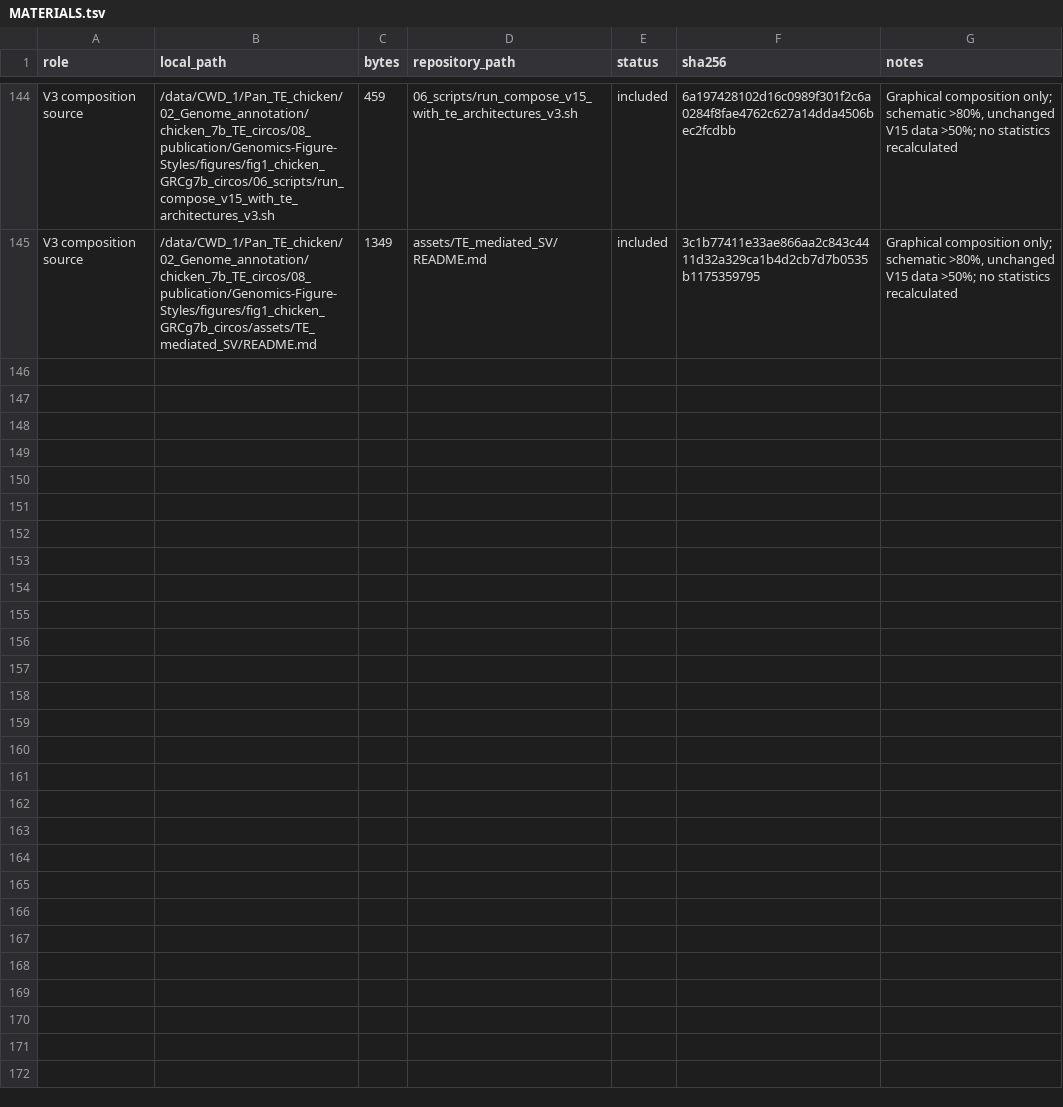
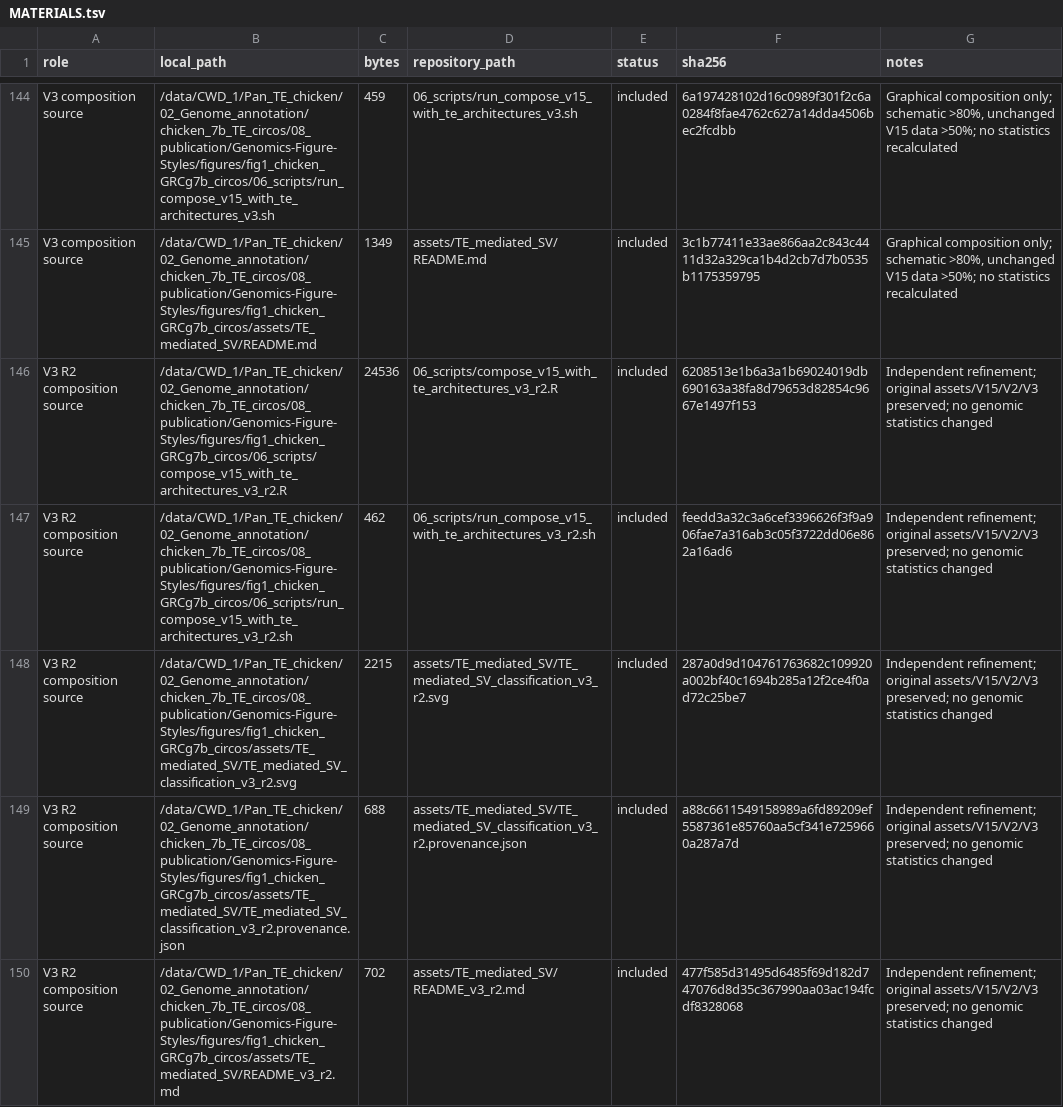
Before and after one commit to 1577377232/Genomics-Figure-Styles, a TSV file: figures/fig1_chicken_GRCg7b_circos/MATERIALS.tsv, drawn as a sheet; only a part is shown, gaps mark what is left out; the diff names each change by its address in the sheet, - before the commit and + after, or states it on an @@ line.

```diff
--- a/figures/fig1_chicken_GRCg7b_circos/MATERIALS.tsv
+++ b/figures/fig1_chicken_GRCg7b_circos/MATERIALS.tsv
+row 146: V3 R2 composition source | /data/CWD_1/Pan_TE_chicken/02_Genome_annotation/chicken_7b_TE_circos/08_publication/Genomics-Figure-Styles/figures/fig1_chicken_GRCg7b_circos/06_scripts/compose_v15_with_te_architectures_v3_r2.R | 24536 | 06_scripts/compose_v15_with_te_architectures_v3_r2.R | included | 6208513e1b6a3a1b69024019db690163a38fa8d79653d82854c9667e1497f153 | Independent refinement; original assets/V15/V2/V3 preserved; no genomic statistics changed
+row 147: V3 R2 composition source | /data/CWD_1/Pan_TE_chicken/02_Genome_annotation/chicken_7b_TE_circos/08_publication/Genomics-Figure-Styles/figures/fig1_chicken_GRCg7b_circos/06_scripts/run_compose_v15_with_te_architectures_v3_r2.sh | 462 | 06_scripts/run_compose_v15_with_te_architectures_v3_r2.sh | included | feedd3a32c3a6cef3396626f3f9a906fae7a316ab3c05f3722dd06e862a16ad6 | Independent refinement; original assets/V15/V2/V3 preserved; no genomic statistics changed
+row 148: V3 R2 composition source | /data/CWD_1/Pan_TE_chicken/02_Genome_annotation/chicken_7b_TE_circos/08_publication/Genomics-Figure-Styles/figures/fig1_chicken_GRCg7b_circos/assets/TE_mediated_SV/TE_mediated_SV_classification_v3_r2.svg | 2215 | assets/TE_mediated_SV/TE_mediated_SV_classification_v3_r2.svg | included | 287a0d9d104761763682c109920a002bf40c1694b285a12f2ce4f0ad72c25be7 | Independent refinement; original assets/V15/V2/V3 preserved; no genomic statistics changed
+row 149: V3 R2 composition source | /data/CWD_1/Pan_TE_chicken/02_Genome_annotation/chicken_7b_TE_circos/08_publication/Genomics-Figure-Styles/figures/fig1_chicken_GRCg7b_circos/assets/TE_mediated_SV/TE_mediated_SV_classification_v3_r2.provenance.json | 688 | assets/TE_mediated_SV/TE_mediated_SV_classification_v3_r2.provenance.json | included | a88c6611549158989a6fd89209ef5587361e85760aa5cf341e7259660a287a7d | Independent refinement; original assets/V15/V2/V3 preserved; no genomic statistics changed
+row 150: V3 R2 composition source | /data/CWD_1/Pan_TE_chicken/02_Genome_annotation/chicken_7b_TE_circos/08_publication/Genomics-Figure-Styles/figures/fig1_chicken_GRCg7b_circos/assets/TE_mediated_SV/README_v3_r2.md | 702 | assets/TE_mediated_SV/README_v3_r2.md | included | 477f585d31495d6485f69d182d747076d8d35c367990aa03ac194fcdf8328068 | Independent refinement; original assets/V15/V2/V3 preserved; no genomic statistics changed
```
Also changed, not shown: figures/fig1_chicken_GRCg7b_circos/repository_files.sha256.tsv, 38 other files.
